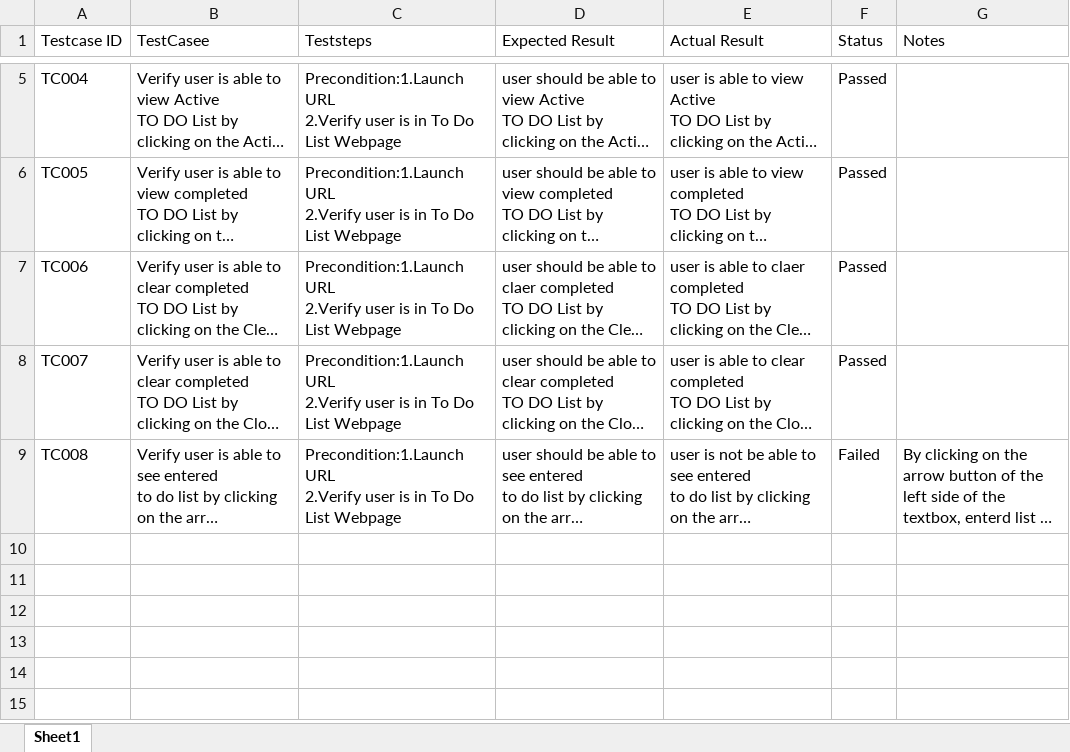
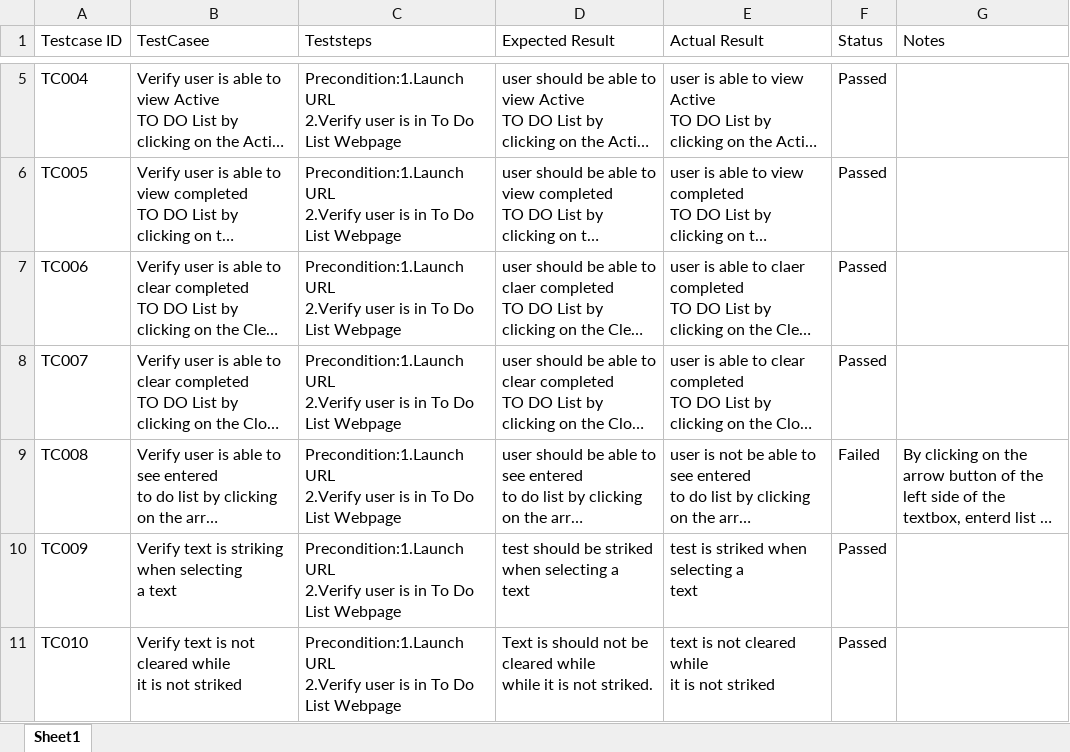
Before and after one commit to CHITHIRA1988/ParkingCostCalculator, an Excel workbook: Todolisttestcase.xlsx, sheet Sheet1, drawn as a sheet; only a part is shown, gaps mark what is left out; long unchanged cells end in …; values as stored, in another font and other column widths than the file's, no borders; ↵ is a line break in a cell; the diff names each change by its address in the sheet, - before the commit and + after, or states it on an @@ line.

Commit message:
modified ToDoList tesrcase

```diff
--- a/Todolisttestcase.xlsx (sheet Sheet1)
+++ b/Todolisttestcase.xlsx (sheet Sheet1)
+row 10: TC009 | Verify text is striking when selecting ↵ a text | Precondition:1.Launch URL ↵ 2.Verify user is in To Do List Webpage | test should be striked when selecting a ↵ text | test is striked when selecting a ↵ text | Passed
+row 11: TC010 | Verify text is not cleared while ↵ it is not striked | Precondition:1.Launch URL ↵ 2.Verify user is in To Do List Webpage | Text is should not be cleared while ↵ while it is not striked. | text is not cleared while ↵ it is not striked | Passed
```
